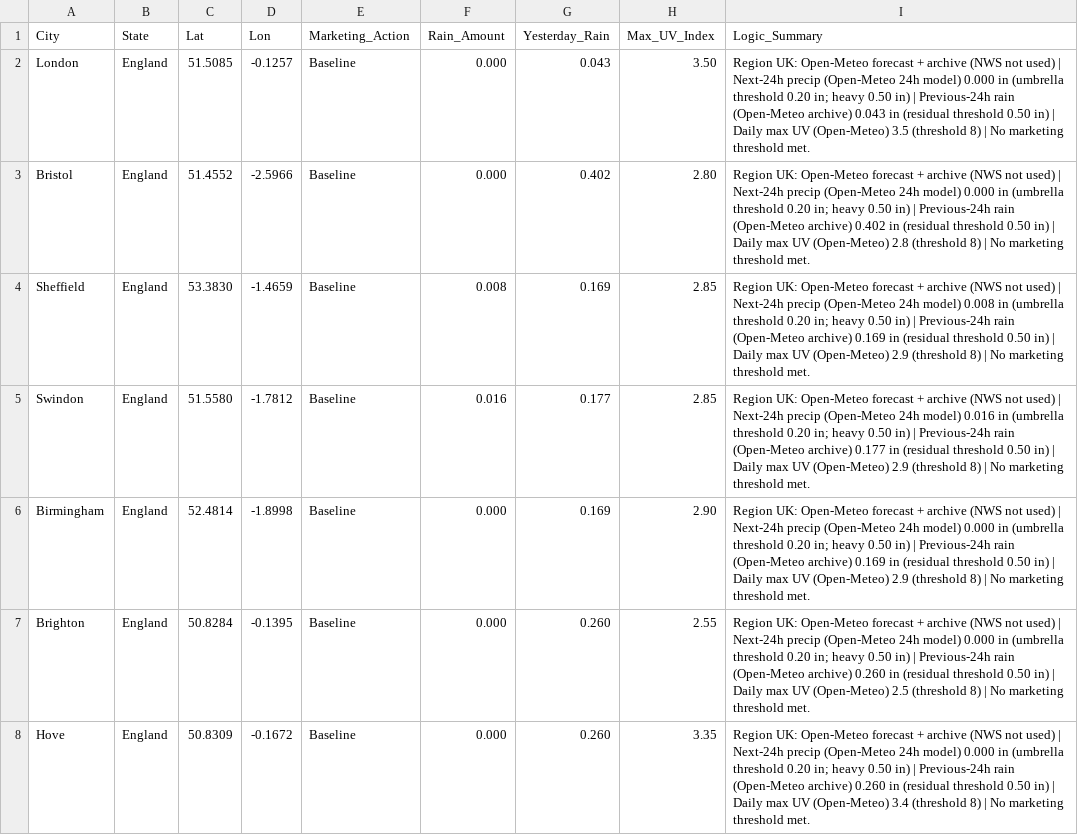
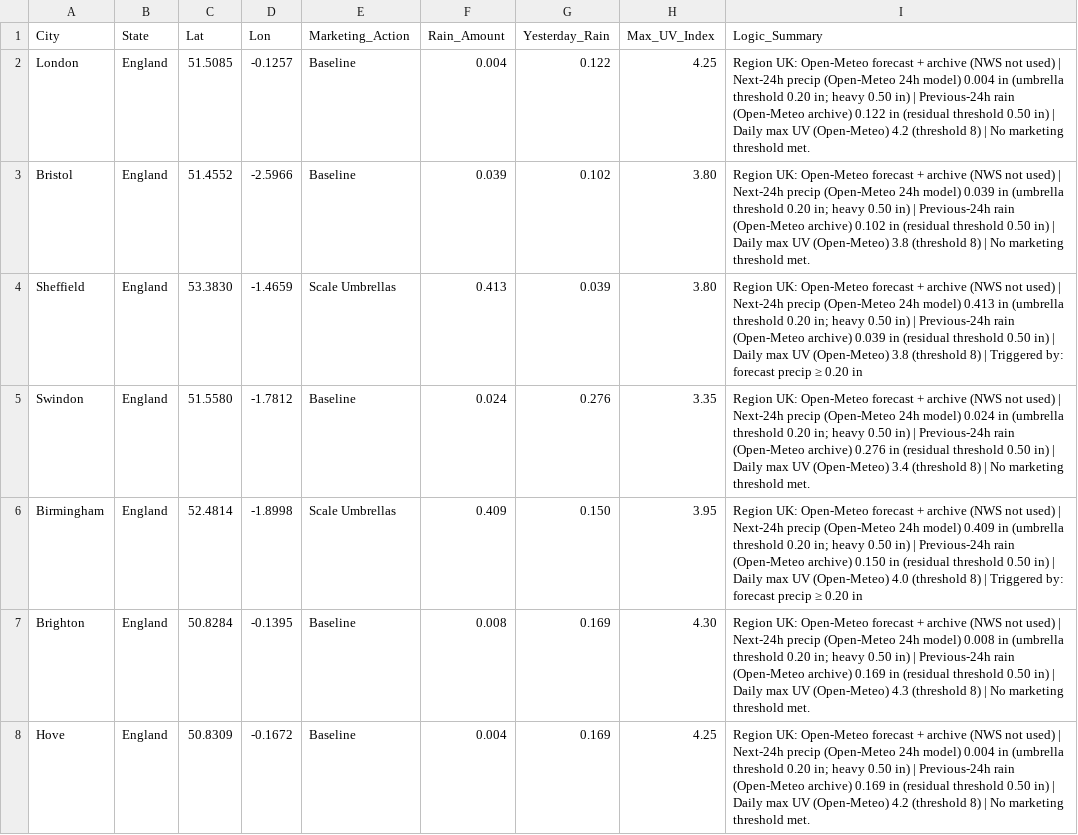
Before and after one commit to mg22mex/marketing-weather-engine, a CSV file: marketing_weather_report_uk.csv, drawn as a sheet; only a part is shown; the diff covers the shown part only.

```diff
--- a/marketing_weather_report_uk.csv
+++ b/marketing_weather_report_uk.csv
@@ -1,8 +1,8 @@
 City,State,Lat,Lon,Marketing_Action,Rain_Amount,Yesterday_Rain,Max_UV_Index,Logic_Summary
-London,England,51.5085,-0.1257,Baseline,0.000,0.043,3.50,Region UK: Open-Meteo forecast + archive (NWS not used) | Next-24h precip (Open-Meteo 24h model) 0.000 in (umbrella threshold 0.20 in; heavy 0.50 in) | Previous-24h rain (Open-Meteo archive) 0.043 in (residual threshold 0.50 in) | Daily max UV (Open-Meteo) 3.5 (threshold 8) | No marketing threshold met.
-Bristol,England,51.4552,-2.5966,Baseline,0.000,0.402,2.80,Region UK: Open-Meteo forecast + archive (NWS not used) | Next-24h precip (Open-Meteo 24h model) 0.000 in (umbrella threshold 0.20 in; heavy 0.50 in) | Previous-24h rain (Open-Meteo archive) 0.402 in (residual threshold 0.50 in) | Daily max UV (Open-Meteo) 2.8 (threshold 8) | No marketing threshold met.
-Sheffield,England,53.3830,-1.4659,Baseline,0.008,0.169,2.85,Region UK: Open-Meteo forecast + archive (NWS not used) | Next-24h precip (Open-Meteo 24h model) 0.008 in (umbrella threshold 0.20 in; heavy 0.50 in) | Previous-24h rain (Open-Meteo archive) 0.169 in (residual threshold 0.50 in) | Daily max UV (Open-Meteo) 2.9 (threshold 8) | No marketing threshold met.
-Swindon,England,51.5580,-1.7812,Baseline,0.016,0.177,2.85,Region UK: Open-Meteo forecast + archive (NWS not used) | Next-24h precip (Open-Meteo 24h model) 0.016 in (umbrella threshold 0.20 in; heavy 0.50 in) | Previous-24h rain (Open-Meteo archive) 0.177 in (residual threshold 0.50 in) | Daily max UV (Open-Meteo) 2.9 (threshold 8) | No marketing threshold met.
-Birmingham,England,52.4814,-1.8998,Baseline,0.000,0.169,2.90,Region UK: Open-Meteo forecast + archive (NWS not used) | Next-24h precip (Open-Meteo 24h model) 0.000 in (umbrella threshold 0.20 in; heavy 0.50 in) | Previous-24h rain (Open-Meteo archive) 0.169 in (residual threshold 0.50 in) | Daily max UV (Open-Meteo) 2.9 (threshold 8) | No marketing threshold met.
-Brighton,England,50.8284,-0.1395,Baseline,0.000,0.260,2.55,Region UK: Open-Meteo forecast + archive (NWS not used) | Next-24h precip (Open-Meteo 24h model) 0.000 in (umbrella threshold 0.20 in; heavy 0.50 in) | Previous-24h rain (Open-Meteo archive) 0.260 in (residual threshold 0.50 in) | Daily max UV (Open-Meteo) 2.5 (threshold 8) | No marketing threshold met.
-Hove,England,50.8309,-0.1672,Baseline,0.000,0.260,3.35,Region UK: Open-Meteo forecast + archive (NWS not used) | Next-24h precip (Open-Meteo 24h model) 0.000 in (umbrella threshold 0.20 in; heavy 0.50 in) | Previous-24h rain (Open-Meteo archive) 0.260 in (residual threshold 0.50 in) | Daily max UV (Open-Meteo) 3.4 (threshold 8) | No marketing threshold met.
+London,England,51.5085,-0.1257,Baseline,0.004,0.122,4.25,Region UK: Open-Meteo forecast + archive (NWS not used) | Next-24h precip (Open-Meteo 24h model) 0.004 in (umbrella threshold 0.20 in; heavy 0.50 in) | Previous-24h rain (Open-Meteo archive) 0.122 in (residual threshold 0.50 in) | Daily max UV (Open-Meteo) 4.2 (threshold 8) | No marketing threshold met.
+Bristol,England,51.4552,-2.5966,Baseline,0.039,0.102,3.80,Region UK: Open-Meteo forecast + archive (NWS not used) | Next-24h precip (Open-Meteo 24h model) 0.039 in (umbrella threshold 0.20 in; heavy 0.50 in) | Previous-24h rain (Open-Meteo archive) 0.102 in (residual threshold 0.50 in) | Daily max UV (Open-Meteo) 3.8 (threshold 8) | No marketing threshold met.
+Sheffield,England,53.3830,-1.4659,Scale Umbrellas,0.413,0.039,3.80,Region UK: Open-Meteo forecast + archive (NWS not used) | Next-24h precip (Open-Meteo 24h model) 0.413 in (umbrella threshold 0.20 in; heavy 0.50 in) | Previous-24h rain (Open-Meteo archive) 0.039 in (residual threshold 0.50 in) | Daily max UV (Open-Meteo) 3.8 (threshold 8) | Triggered by: forecast precip ≥ 0.20 in
+Swindon,England,51.5580,-1.7812,Baseline,0.024,0.276,3.35,Region UK: Open-Meteo forecast + archive (NWS not used) | Next-24h precip (Open-Meteo 24h model) 0.024 in (umbrella threshold 0.20 in; heavy 0.50 in) | Previous-24h rain (Open-Meteo archive) 0.276 in (residual threshold 0.50 in) | Daily max UV (Open-Meteo) 3.4 (threshold 8) | No marketing threshold met.
+Birmingham,England,52.4814,-1.8998,Scale Umbrellas,0.409,0.150,3.95,Region UK: Open-Meteo forecast + archive (NWS not used) | Next-24h precip (Open-Meteo 24h model) 0.409 in (umbrella threshold 0.20 in; heavy 0.50 in) | Previous-24h rain (Open-Meteo archive) 0.150 in (residual threshold 0.50 in) | Daily max UV (Open-Meteo) 4.0 (threshold 8) | Triggered by: forecast precip ≥ 0.20 in
+Brighton,England,50.8284,-0.1395,Baseline,0.008,0.169,4.30,Region UK: Open-Meteo forecast + archive (NWS not used) | Next-24h precip (Open-Meteo 24h model) 0.008 in (umbrella threshold 0.20 in; heavy 0.50 in) | Previous-24h rain (Open-Meteo archive) 0.169 in (residual threshold 0.50 in) | Daily max UV (Open-Meteo) 4.3 (threshold 8) | No marketing threshold met.
+Hove,England,50.8309,-0.1672,Baseline,0.004,0.169,4.25,Region UK: Open-Meteo forecast + archive (NWS not used) | Next-24h precip (Open-Meteo 24h model) 0.004 in (umbrella threshold 0.20 in; heavy 0.50 in) | Previous-24h rain (Open-Meteo archive) 0.169 in (residual threshold 0.50 in) | Daily max UV (Open-Meteo) 4.2 (threshold 8) | No marketing threshold met.
```
Also changed, not shown: 117 edited cells elsewhere in this file, marketing_weather_report_can.csv, marketing_weather_report_us.csv.
